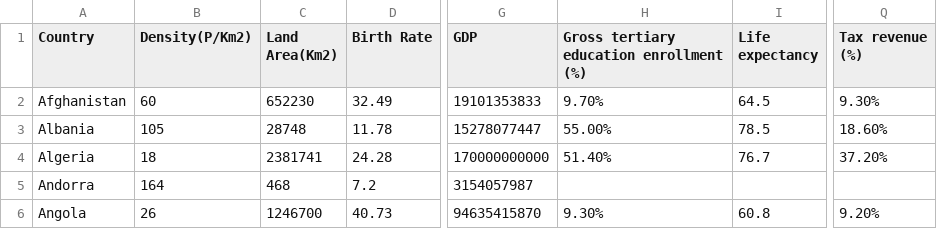
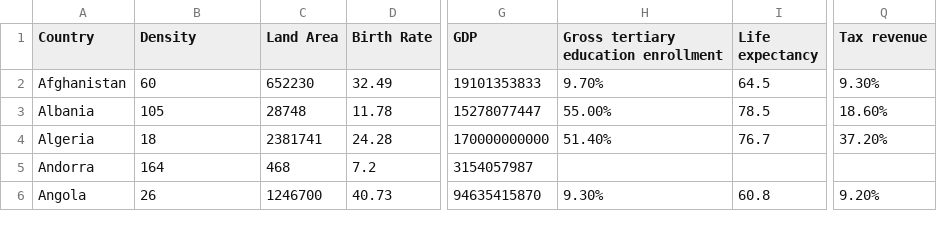
Before and after one commit to Tzyinggggggg/3179_Assignment2, a CSV file: Data/world-data-2023.csv, drawn as a sheet; only a part is shown, gaps mark what is left out; the diff names each change by its address in the sheet, - before the commit and + after, or states it on an @@ line.

Commit message:
updated dataset

```diff
--- a/Data/world-data-2023.csv
+++ b/Data/world-data-2023.csv
-B1: Density(P/Km2)
+B1: Density
-C1: Land Area(Km2)
+C1: Land Area
-H1: Gross tertiary education enrollment (%)
+H1: Gross tertiary education enrollment
-Q1: Tax revenue (%)
+Q1: Tax revenue
```
